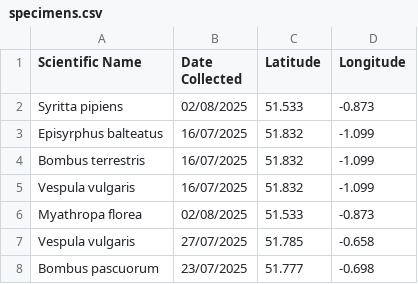
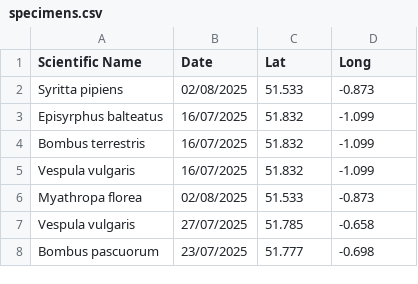
Before and after one commit to pollagen/pollagen.github.io, a CSV file: data/specimens.csv, drawn as a sheet; only a part is shown.

Commit message:
Update column headers in specimens.csv

```diff
--- a/data/specimens.csv
+++ b/data/specimens.csv
@@ -1,2 +1,2 @@
-Scientific Name,Date Collected,Latitude,Longitude
+Scientific Name,Date,Lat,Long
 Syritta pipiens,02/08/2025,51.533,-0.873
```
